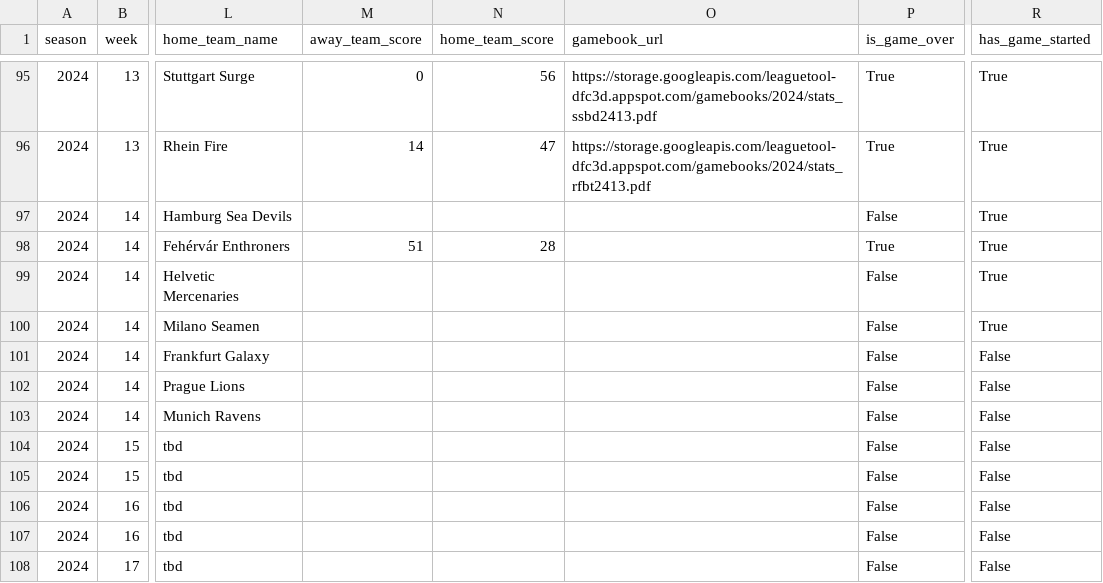
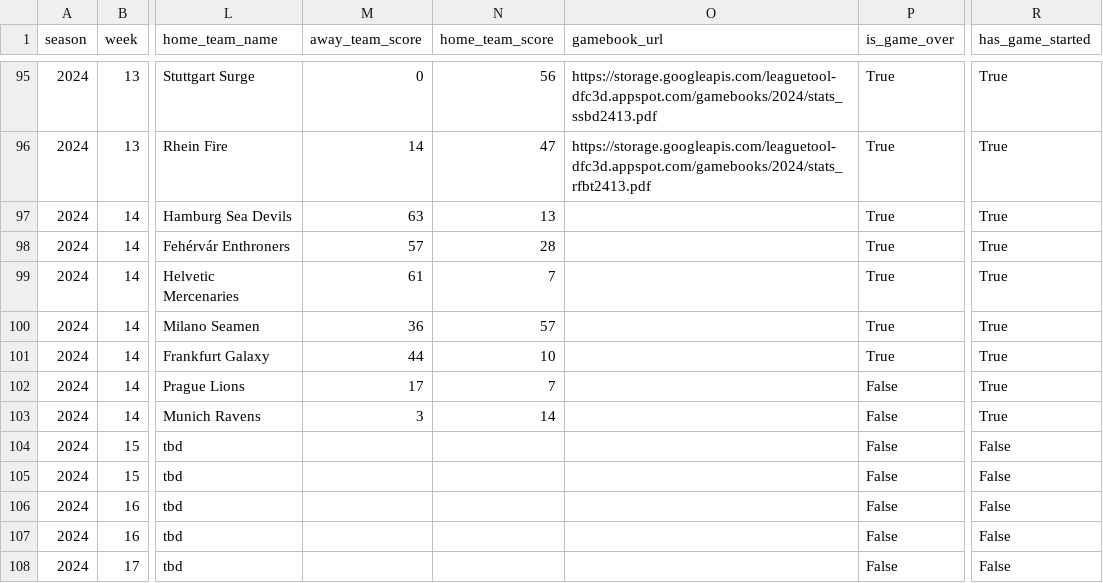
Before and after one commit to armstjc/european-league-of-football-data-repository, a CSV file: schedule/2024_elf_schedule.csv, drawn as a sheet; only a part is shown, gaps mark what is left out; the diff names each change by its address in the sheet, - before the commit and + after, or states it on an @@ line.

```diff
--- a/schedule/2024_elf_schedule.csv
+++ b/schedule/2024_elf_schedule.csv
-M97 (away_team_score): (empty)
+M97 (away_team_score): 63
-N97 (home_team_score): (empty)
+N97 (home_team_score): 13
-P97 (is_game_over): False
+P97 (is_game_over): True
-M98 (away_team_score): 51
+M98 (away_team_score): 57
-M99 (away_team_score): (empty)
+M99 (away_team_score): 61
-N99 (home_team_score): (empty)
+N99 (home_team_score): 7
-P99:P101 (is_game_over): False
+P99:P101 (is_game_over): True
-M100 (away_team_score): (empty)
+M100 (away_team_score): 36
-N100 (home_team_score): (empty)
+N100 (home_team_score): 57
-M101 (away_team_score): (empty)
+M101 (away_team_score): 44
-N101 (home_team_score): (empty)
+N101 (home_team_score): 10
-R101:R103 (has_game_started): False
+R101:R103 (has_game_started): True
-M102 (away_team_score): (empty)
+M102 (away_team_score): 17
-N102 (home_team_score): (empty)
+N102 (home_team_score): 7
-M103 (away_team_score): (empty)
+M103 (away_team_score): 3
-N103 (home_team_score): (empty)
+N103 (home_team_score): 14
```
Also changed, not shown: game_stats/team/elf_team_stats.csv, standings/2024_elf_standings.csv, 9 other files.
